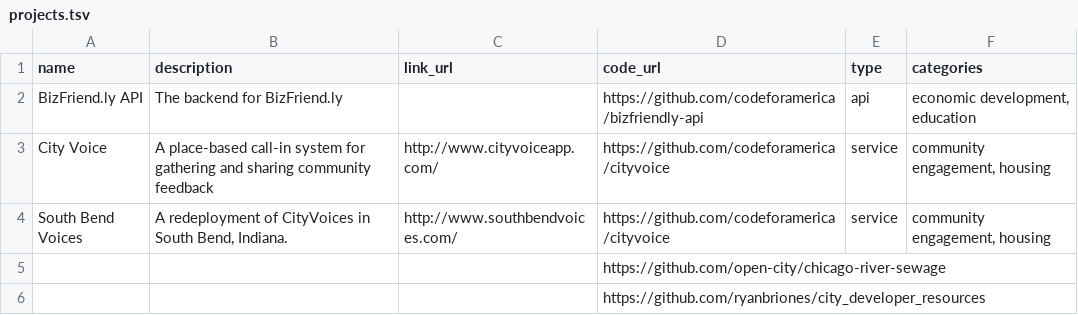
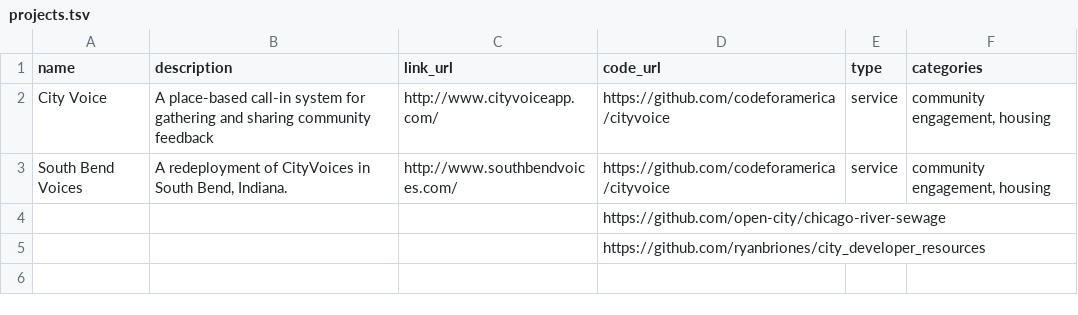
Before and after one commit to kmcurry/brigade-alpha, a TSV file: data/projects.tsv, drawn as a sheet; the diff names each change by its address in the sheet, - before the commit and + after, or states it on an @@ line.

Commit message:
testing

```diff
--- a/data/projects.tsv
+++ b/data/projects.tsv
-row 2: BizFriend.ly API | The backend for BizFriend.ly |  | https://github.com/codeforamerica/bizfriendly-api | api | economic development, education
```
